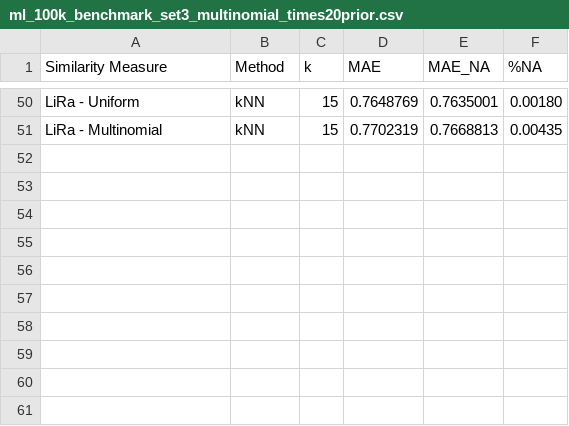
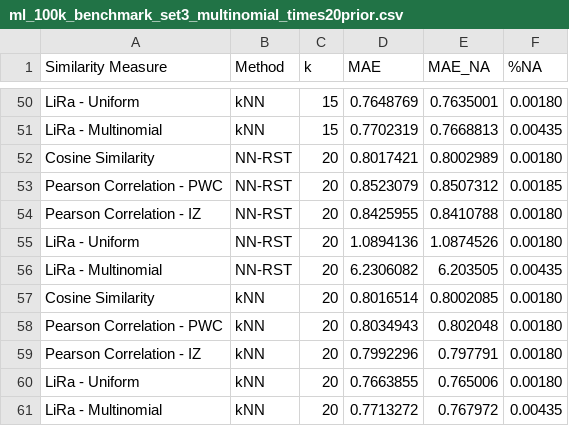
Before and after one commit to jacobmunson/RecommenderSystems, a CSV file: MovieLens Evaluation/ml_100k_benchmark_set3_multinomial_times20prior.csv, drawn as a sheet; only a part is shown, gaps mark what is left out.

Commit message:
Update ml_100k_benchmark_set3_multinomial_times20prior.csv

```diff
--- a/MovieLens Evaluation/ml_100k_benchmark_set3_multinomial_times20prior.csv
+++ b/MovieLens Evaluation/ml_100k_benchmark_set3_multinomial_times20prior.csv
@@ -51 +51,11 @@ LiRa - Uniform,    kNN, 15, 0.7648769, 0.7635001, 0.00180
 LiRa - Multinomial,    kNN, 15, 0.7702319, 0.7668813, 0.00435
+Cosine Similarity, NN-RST, 20, 0.8017421, 0.8002989, 0.00180
+Pearson Correlation - PWC, NN-RST, 20, 0.8523079, 0.8507312, 0.00185
+Pearson Correlation - IZ, NN-RST, 20, 0.8425955, 0.8410788, 0.00180
+LiRa - Uniform, NN-RST, 20, 1.0894136, 1.0874526, 0.00180
+LiRa - Multinomial, NN-RST, 20, 6.2306082,  6.203505, 0.00435
+Cosine Similarity,    kNN, 20, 0.8016514, 0.8002085, 0.00180
+Pearson Correlation - PWC,    kNN, 20, 0.8034943,  0.802048, 0.00180
+Pearson Correlation - IZ,    kNN, 20, 0.7992296,  0.797791, 0.00180
+LiRa - Uniform,    kNN, 20, 0.7663855,  0.765006, 0.00180
+LiRa - Multinomial,    kNN, 20, 0.7713272,  0.767972, 0.00435
```
